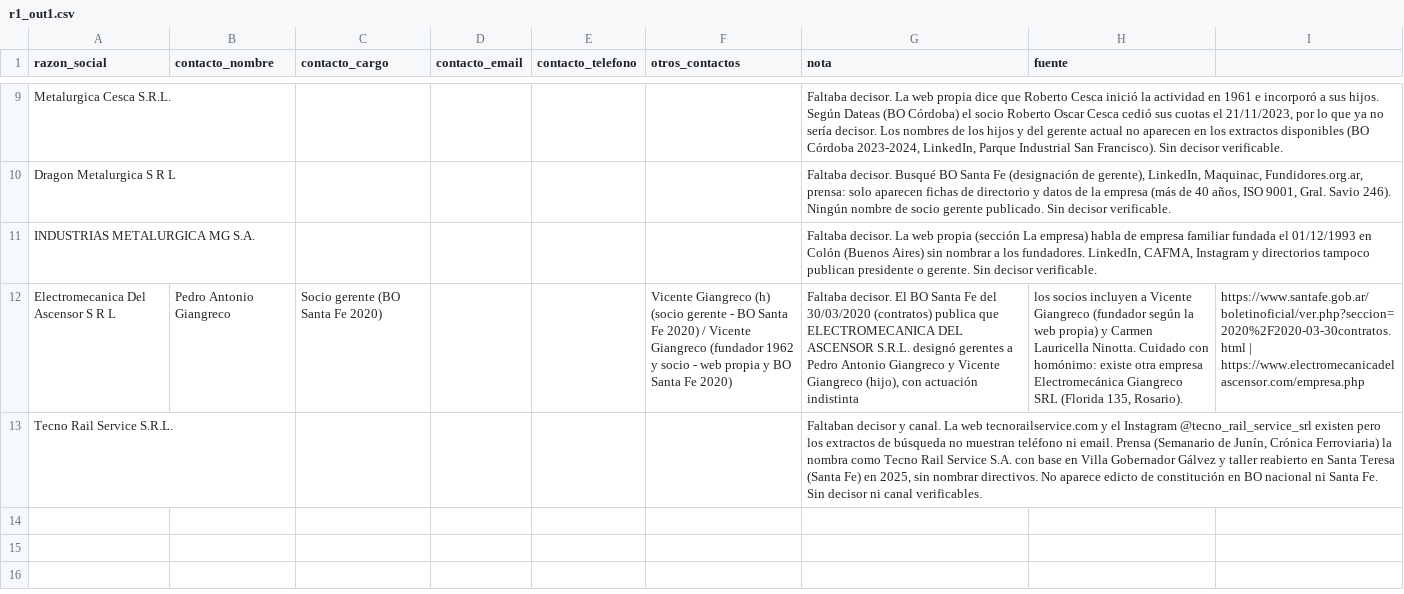
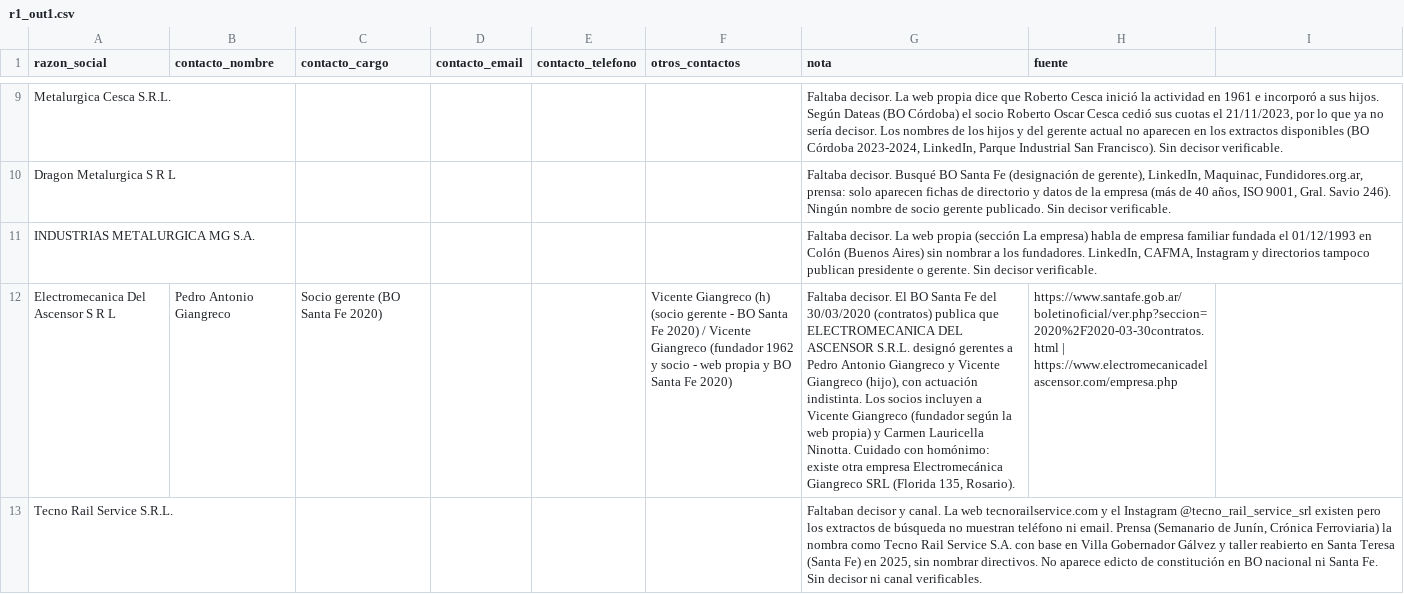
Before and after one commit to frandaok9-sys/Clientes, a CSV file: investigacion/tandas/r1_out1.csv, drawn as a sheet; only a part is shown, gaps mark what is left out; the diff names each change by its address in the sheet, - before the commit and + after, or states it on an @@ line.

```diff
--- a/investigacion/tandas/r1_out1.csv
+++ b/investigacion/tandas/r1_out1.csv
-G12 (nota): …con actuación indistinta
+G12 (nota): …con actuación indistinta. Los socios incluyen a Vicente Giangreco (fundador según la web propia) y Carmen Lauricella Ninotta. Cuidado con homónimo: existe otra empresa Electromecánica Giangreco SRL (Florida 135, Rosario).
-H12 (fuente): los socios incluyen a Vicente Giangreco (fundador según la web propia) y Carmen Lauricella Ninotta. Cuidado con homónimo: existe otra empresa Electromecánica Giangreco SRL (Florida 135, Rosario).
+H12 (fuente): https://www.santafe.gob.ar/boletinoficial/ver.php?seccion=2020%2F2020-03-30contratos.html | https://www.electromecanicadelascensor.com/empresa.php
-I12: https://www.santafe.gob.ar/boletinoficial/ver.php?seccion=2020%2F2020-03-30contratos.html | https://www.electromecanicadelascensor.com/empresa.php
+I12: (empty)
```
Also changed, not shown: investigacion/tandas/r1_out6.csv, investigacion/tandas/r1_out7.csv.
